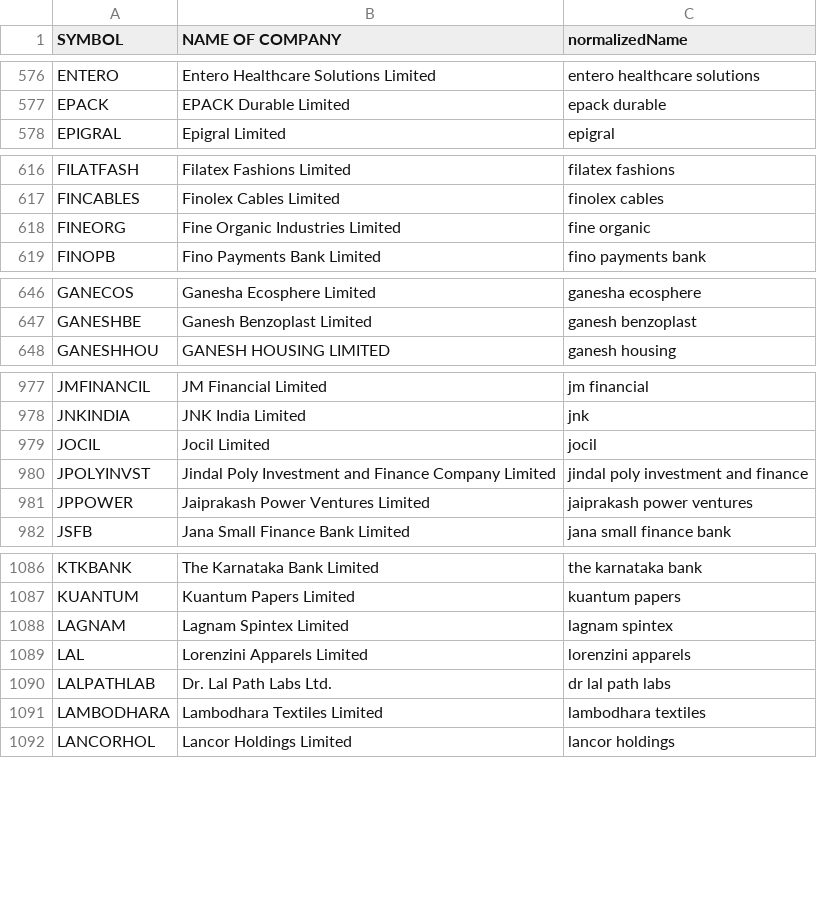
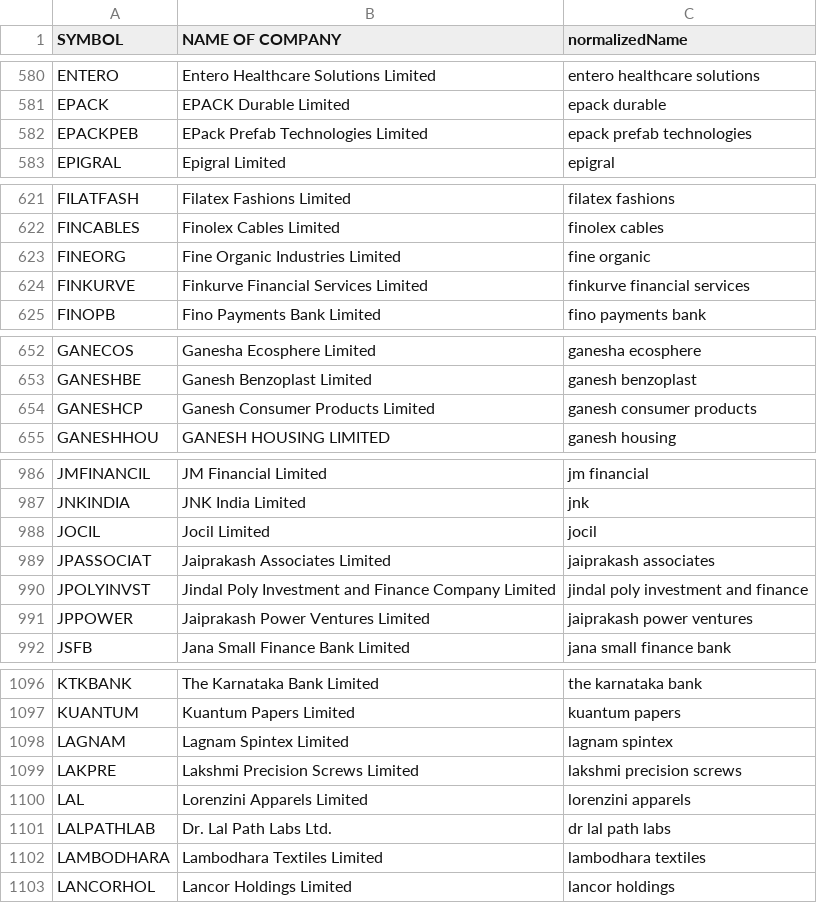
Before and after one commit to pdthekd/angelone-mcp, a CSV file: mappings/nse/nse_symbol.csv, drawn as a sheet; only a part is shown, gaps mark what is left out; the diff covers the shown part only.

```diff
--- a/mappings/nse/nse_symbol.csv
+++ b/mappings/nse/nse_symbol.csv
@@ -577,2 +581,3 @@ ENTERO,Entero Healthcare Solutions Limited,entero healthcare solutions
 EPACK,EPACK Durable Limited,epack durable
+EPACKPEB,EPack Prefab Technologies Limited,epack prefab technologies
 EPIGRAL,Epigral Limited,epigral
@@ -618,2 +623,3 @@ FINCABLES,Finolex Cables Limited,finolex cables
 FINEORG,Fine Organic Industries Limited,fine organic
+FINKURVE,Finkurve Financial Services Limited,finkurve financial services
 FINOPB,Fino Payments Bank Limited,fino payments bank
@@ -647,2 +653,3 @@ GANECOS,Ganesha Ecosphere Limited,ganesha ecosphere
 GANESHBE,Ganesh Benzoplast Limited,ganesh benzoplast
+GANESHCP,Ganesh Consumer Products Limited,ganesh consumer products
 GANESHHOU,GANESH HOUSING LIMITED,ganesh housing
@@ -979,2 +988,3 @@ JNKINDIA,JNK India Limited,jnk
 JOCIL,Jocil Limited,jocil
+JPASSOCIAT,Jaiprakash Associates Limited,jaiprakash associates
 JPOLYINVST,Jindal Poly Investment and Finance Company Limited,jindal poly investment and finance
@@ -1088,2 +1098,3 @@ KUANTUM,Kuantum Papers Limited,kuantum papers
 LAGNAM,Lagnam Spintex Limited,lagnam spintex
+LAKPRE,Lakshmi Precision Screws Limited,lakshmi precision screws
 LAL,Lorenzini Apparels Limited,lorenzini apparels
```
Also changed, not shown: 12 added rows and 1 removed row elsewhere in this file, 1 other file.
